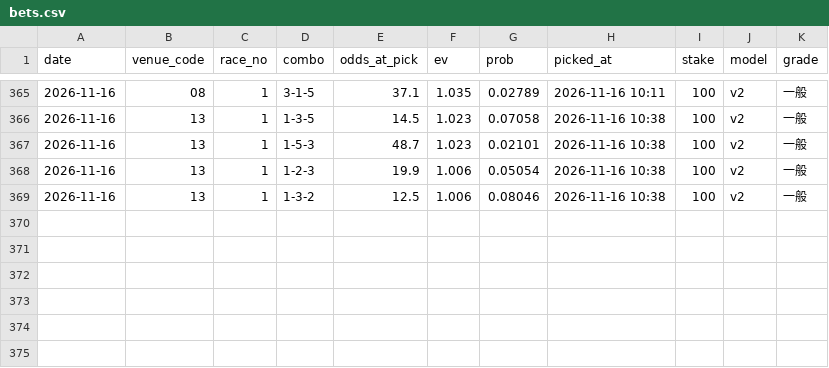
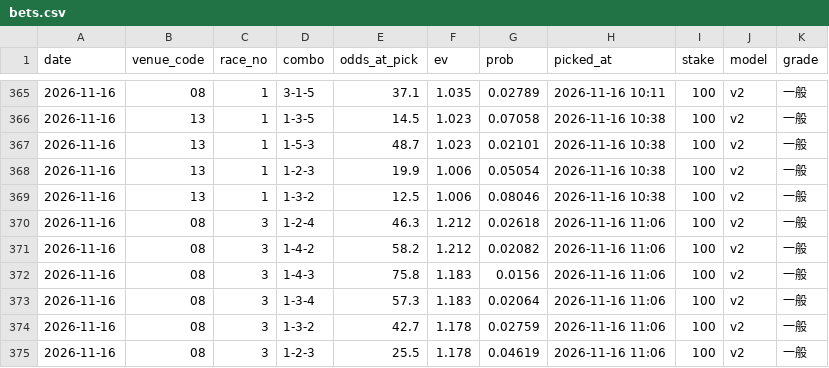
Before and after one commit to yadon-code/yoso-ai, a CSV file: data/paper/bets.csv, drawn as a sheet; only a part is shown, gaps mark what is left out.

```diff
--- a/data/paper/bets.csv
+++ b/data/paper/bets.csv
@@ -369 +369,7 @@ date,venue_code,race_no,combo,odds_at_pick,ev,prob,picked_at,stake,model,grade
 2026-11-16,13,1,1-3-2,12.5,1.006,0.08046,2026-11-16 10:38,100,v2,一般
+2026-11-16,08,3,1-2-4,46.3,1.212,0.02618,2026-11-16 11:06,100,v2,一般
+2026-11-16,08,3,1-4-2,58.2,1.212,0.02082,2026-11-16 11:06,100,v2,一般
+2026-11-16,08,3,1-4-3,75.8,1.183,0.0156,2026-11-16 11:06,100,v2,一般
+2026-11-16,08,3,1-3-4,57.3,1.183,0.02064,2026-11-16 11:06,100,v2,一般
+2026-11-16,08,3,1-3-2,42.7,1.178,0.02759,2026-11-16 11:06,100,v2,一般
+2026-11-16,08,3,1-2-3,25.5,1.178,0.04619,2026-11-16 11:06,100,v2,一般
```
Also changed, not shown: data/odds_pre/pre_20261116.csv, data/paper/results_live.csv, 3 other files.
